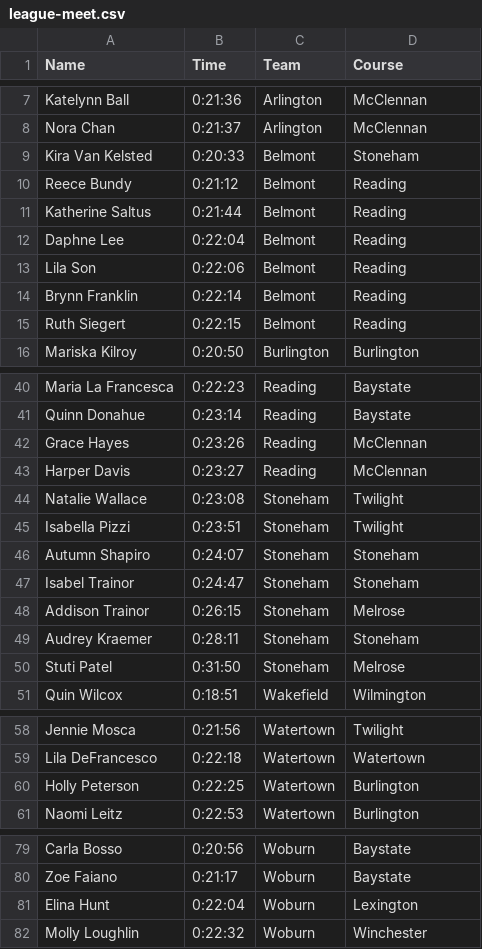
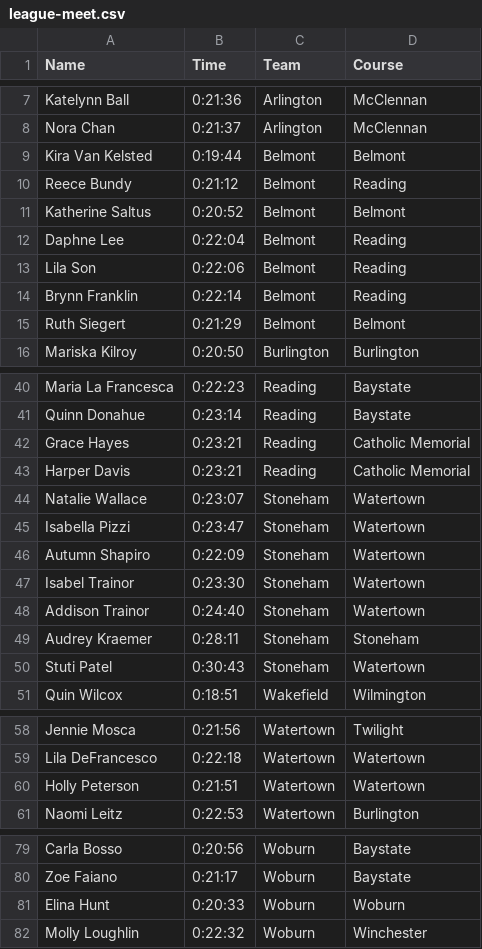
Before and after one commit to CEGabriele/Race-Simulator, a CSV file: league-meet.csv, drawn as a sheet; only a part is shown, gaps mark what is left out.

Commit message:
Actual time updates

```diff
--- a/league-meet.csv
+++ b/league-meet.csv
@@ -8,5 +8,5 @@ Katelynn Ball,0:21:36,Arlington,McClennan
 Nora Chan,0:21:37,Arlington,McClennan
-Kira Van Kelsted,0:20:33,Belmont,Stoneham
+Kira Van Kelsted,0:19:44,Belmont,Belmont
 Reece Bundy,0:21:12,Belmont,Reading
-Katherine Saltus,0:21:44,Belmont,Reading
+Katherine Saltus,0:20:52,Belmont,Belmont
 Daphne Lee,0:22:04,Belmont,Reading
@@ -14,3 +14,3 @@ Lila Son,0:22:06,Belmont,Reading
 Brynn Franklin,0:22:14,Belmont,Reading
-Ruth Siegert,0:22:15,Belmont,Reading
+Ruth Siegert,0:21:29,Belmont,Belmont
 Mariska Kilroy,0:20:50,Burlington,Burlington
@@ -41,11 +41,11 @@ Maria La Francesca,0:22:23,Reading,Baystate
 Quinn Donahue,0:23:14,Reading,Baystate
-Grace Hayes,0:23:26,Reading,McClennan
-Harper Davis,0:23:27,Reading,McClennan
-Natalie Wallace,0:23:08,Stoneham,Twilight
-Isabella Pizzi,0:23:51,Stoneham,Twilight
-Autumn Shapiro,0:24:07,Stoneham,Stoneham
-Isabel Trainor,0:24:47,Stoneham,Stoneham
-Addison Trainor,0:26:15,Stoneham,Melrose
+Grace Hayes,0:23:21,Reading,Catholic Memorial
+Harper Davis,0:23:21,Reading,Catholic Memorial
+Natalie Wallace,0:23:07,Stoneham,Watertown
+Isabella Pizzi,0:23:47,Stoneham,Watertown
+Autumn Shapiro,0:22:09,Stoneham,Watertown
+Isabel Trainor,0:23:30,Stoneham,Watertown
+Addison Trainor,0:24:40,Stoneham,Watertown
 Audrey Kraemer,0:28:11,Stoneham,Stoneham
-Stuti Patel,0:31:50,Stoneham,Melrose
+Stuti Patel,0:30:43,Stoneham,Watertown
 Quin Wilcox,0:18:51,Wakefield,Wilmington
@@ -59,3 +59,3 @@ Jennie Mosca,0:21:56,Watertown,Twilight
 Lila DeFrancesco,0:22:18,Watertown,Watertown
-Holly Peterson,0:22:25,Watertown,Burlington
+Holly Peterson,0:21:51,Watertown,Watertown
 Naomi Leitz,0:22:53,Watertown,Burlington
@@ -80,3 +80,3 @@ Carla Bosso,0:20:56,Woburn,Baystate
 Zoe Faiano,0:21:17,Woburn,Baystate
-Elina Hunt,0:22:04,Woburn,Lexington
+Elina Hunt,0:20:33,Woburn,Woburn
 Molly Loughlin,0:22:32,Woburn,Winchester
```
